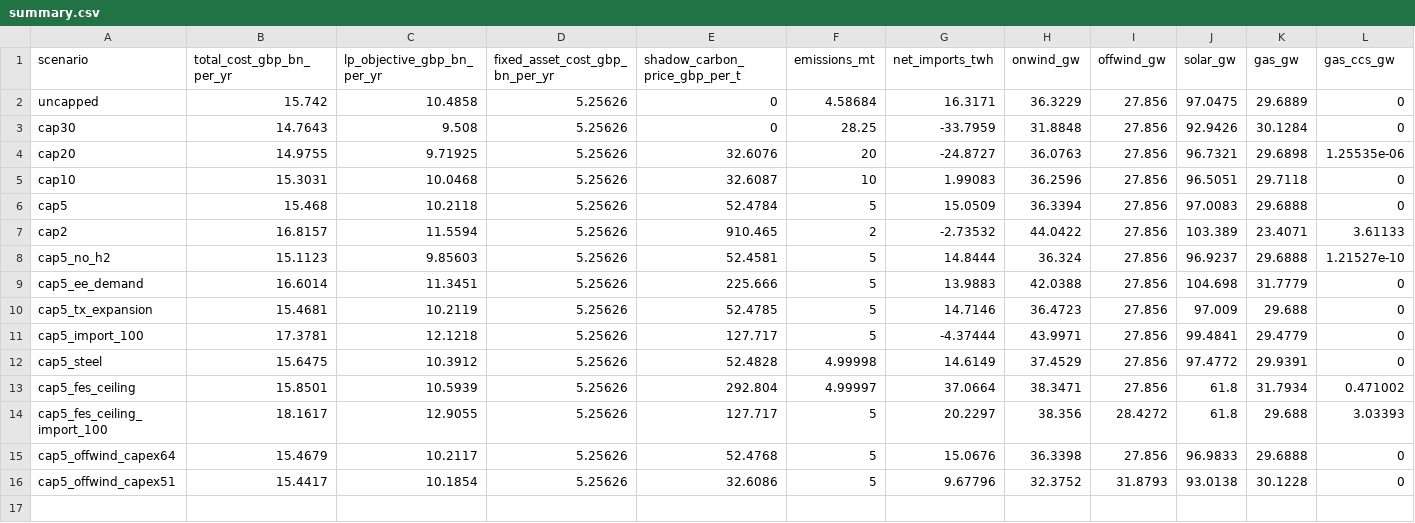
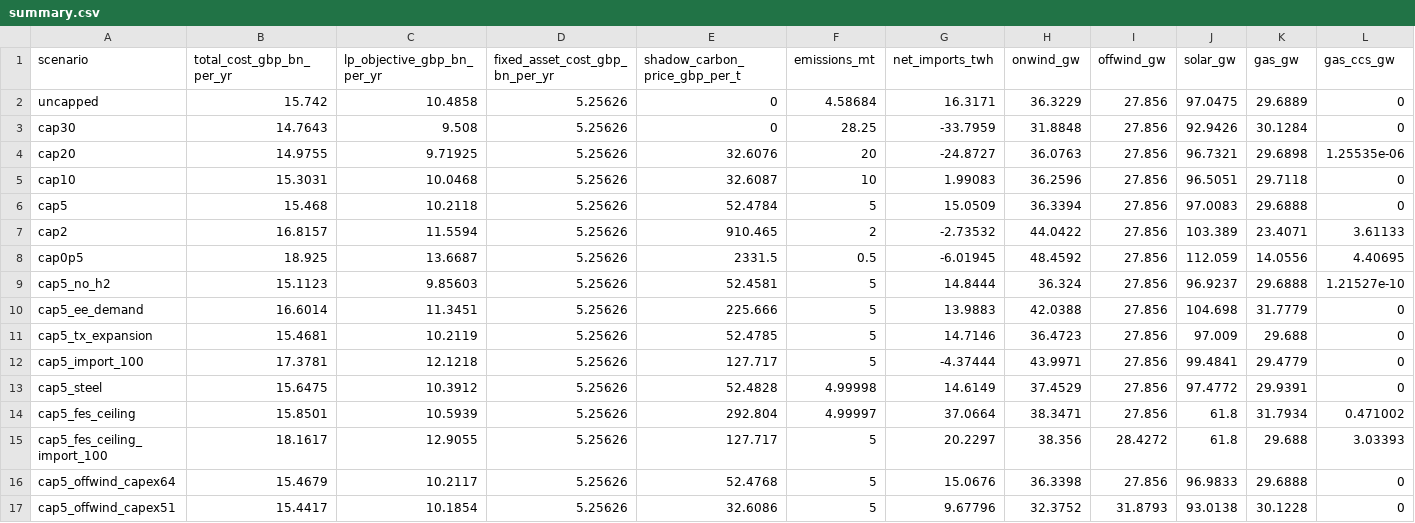
Before and after one commit to younis-y/gb-2035-pypsa, a CSV file: results/summary.csv, drawn as a sheet; only a part is shown; rows hold the shown columns only; the diff names each change by its address in the sheet, - before the commit and + after, or states it on an @@ line.

```diff
--- a/results/summary.csv
+++ b/results/summary.csv
+row 8: cap0p5 | 18.925 | 13.6687 | 5.25626 | 2331.5 | 0.5 | -6.01945 | 48.4592 | 27.856 | 112.059 | 14.0556 | 4.40695
```
Also changed, not shown: 22 other files.
